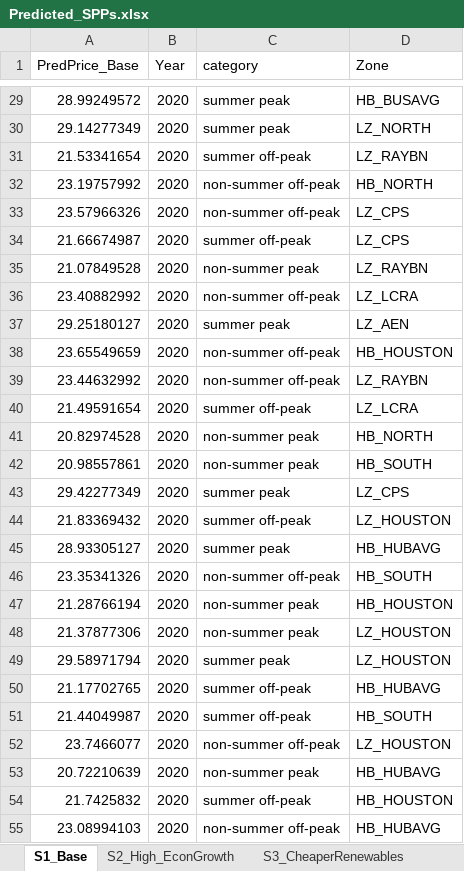
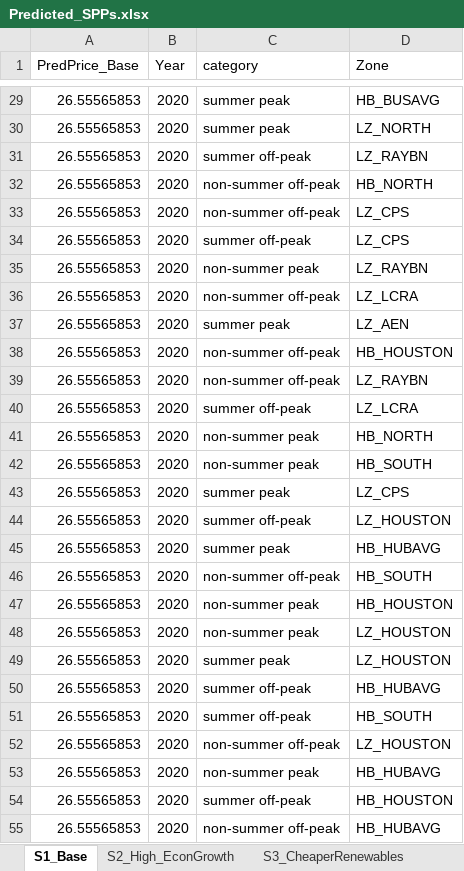
Before and after one commit to rmoglen/EnergyDevelopment_Policy, an Excel workbook: data/Predicted_SPPs.xlsx, sheet S1_Base, drawn as a sheet; only a part is shown, gaps mark what is left out; values as stored, in another font and other column widths than the file's, no borders; the diff covers the shown part only; the diff names each change by its address in the sheet, - before the commit and + after, or states it on an @@ line.

```diff
--- a/data/Predicted_SPPs.xlsx (sheet S1_Base)
+++ b/data/Predicted_SPPs.xlsx (sheet S1_Base)
-A29 (PredPrice_Base): 28.99249572
+A29 (PredPrice_Base): 26.55565853
-A30 (PredPrice_Base): 29.14277349
+A30 (PredPrice_Base): 26.55565853
-A31 (PredPrice_Base): 21.53341654
+A31 (PredPrice_Base): 26.55565853
-A32 (PredPrice_Base): 23.19757992
+A32 (PredPrice_Base): 26.55565853
-A33 (PredPrice_Base): 23.57966326
+A33 (PredPrice_Base): 26.55565853
-A34 (PredPrice_Base): 21.66674987
+A34 (PredPrice_Base): 26.55565853
-A35 (PredPrice_Base): 21.07849528
+A35 (PredPrice_Base): 26.55565853
-A36 (PredPrice_Base): 23.40882992
+A36 (PredPrice_Base): 26.55565853
-A37 (PredPrice_Base): 29.25180127
+A37 (PredPrice_Base): 26.55565853
-A38 (PredPrice_Base): 23.65549659
+A38 (PredPrice_Base): 26.55565853
-A39 (PredPrice_Base): 23.44632992
+A39 (PredPrice_Base): 26.55565853
-A40 (PredPrice_Base): 21.49591654
+A40 (PredPrice_Base): 26.55565853
-A41 (PredPrice_Base): 20.82974528
+A41 (PredPrice_Base): 26.55565853
-A42 (PredPrice_Base): 20.98557861
+A42 (PredPrice_Base): 26.55565853
-A43 (PredPrice_Base): 29.42277349
+A43 (PredPrice_Base): 26.55565853
-A44 (PredPrice_Base): 21.83369432
+A44 (PredPrice_Base): 26.55565853
-A45 (PredPrice_Base): 28.93305127
+A45 (PredPrice_Base): 26.55565853
-A46 (PredPrice_Base): 23.35341326
+A46 (PredPrice_Base): 26.55565853
-A47 (PredPrice_Base): 21.28766194
+A47 (PredPrice_Base): 26.55565853
-A48 (PredPrice_Base): 21.37877306
+A48 (PredPrice_Base): 26.55565853
-A49 (PredPrice_Base): 29.58971794
+A49 (PredPrice_Base): 26.55565853
-A50 (PredPrice_Base): 21.17702765
+A50 (PredPrice_Base): 26.55565853
-A51 (PredPrice_Base): 21.44049987
+A51 (PredPrice_Base): 26.55565853
-A52 (PredPrice_Base): 23.7466077
+A52 (PredPrice_Base): 26.55565853
-A53 (PredPrice_Base): 20.72210639
+A53 (PredPrice_Base): 26.55565853
-A54 (PredPrice_Base): 21.7425832
+A54 (PredPrice_Base): 26.55565853
-A55 (PredPrice_Base): 23.08994103
+A55 (PredPrice_Base): 26.55565853
```
Also changed, not shown: 1093 edited cells elsewhere in this sheet, sheet S3_CheaperRenewables, sheet S2_High_EconGrowth, data/LCA.xlsx, 7 other files.
